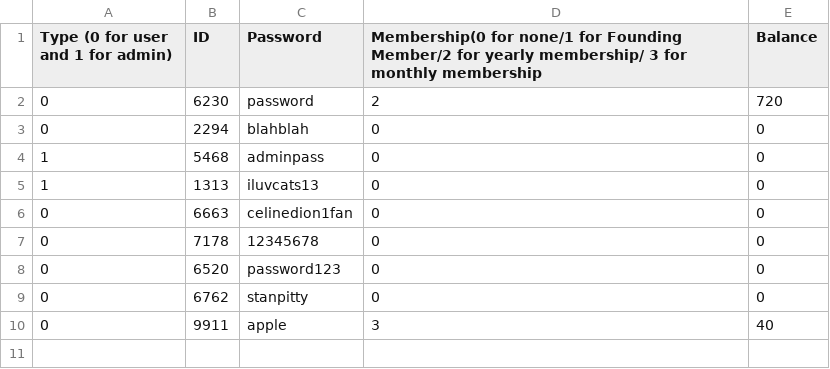
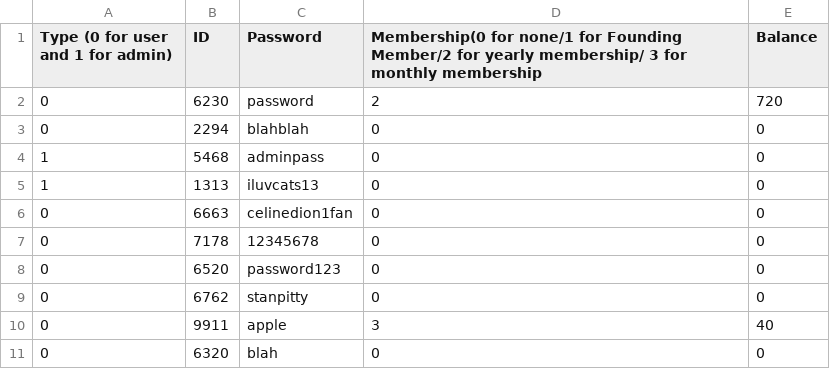
Before and after one commit to hnc13/a4, a CSV file: data-files/Accounts.csv, drawn as a sheet.

```diff
--- a/data-files/Accounts.csv
+++ b/data-files/Accounts.csv
@@ -10 +10,2 @@ Type (0 for user and 1 for admin),ID,Password,Membership(0 for none/1 for Foundi
 0,9911,apple,3,40
+0,6320,blah,0,0
```
Also changed, not shown: data-files/bikeLocation-data.csv, data-files/ride-history.csv, 2 other files.
